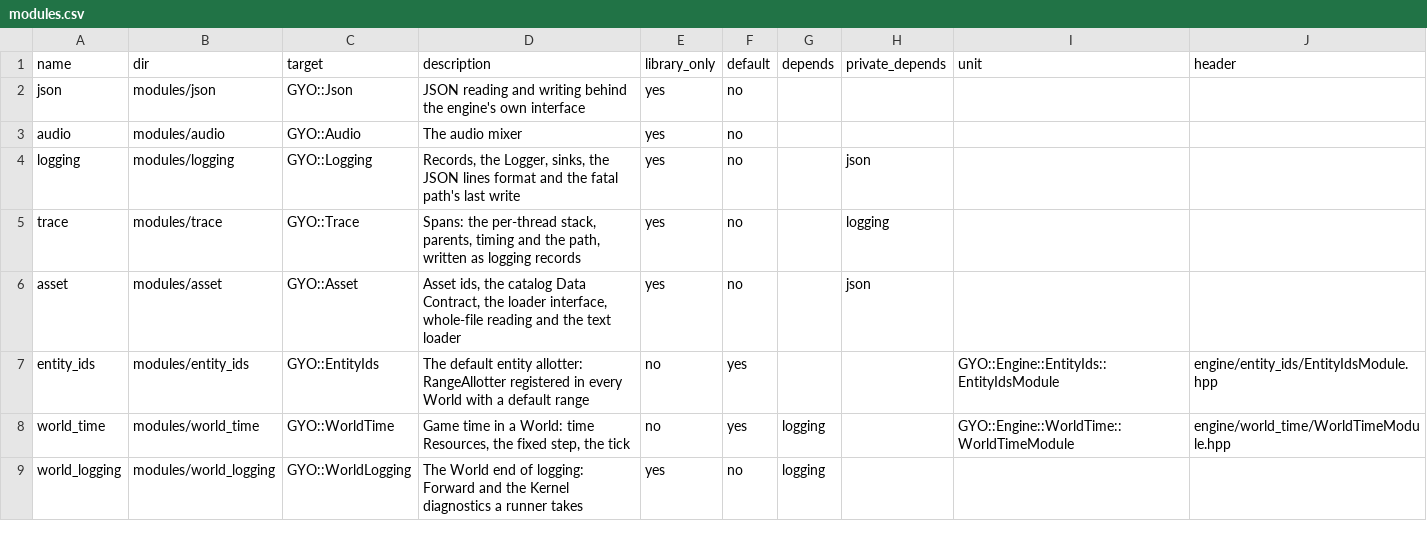
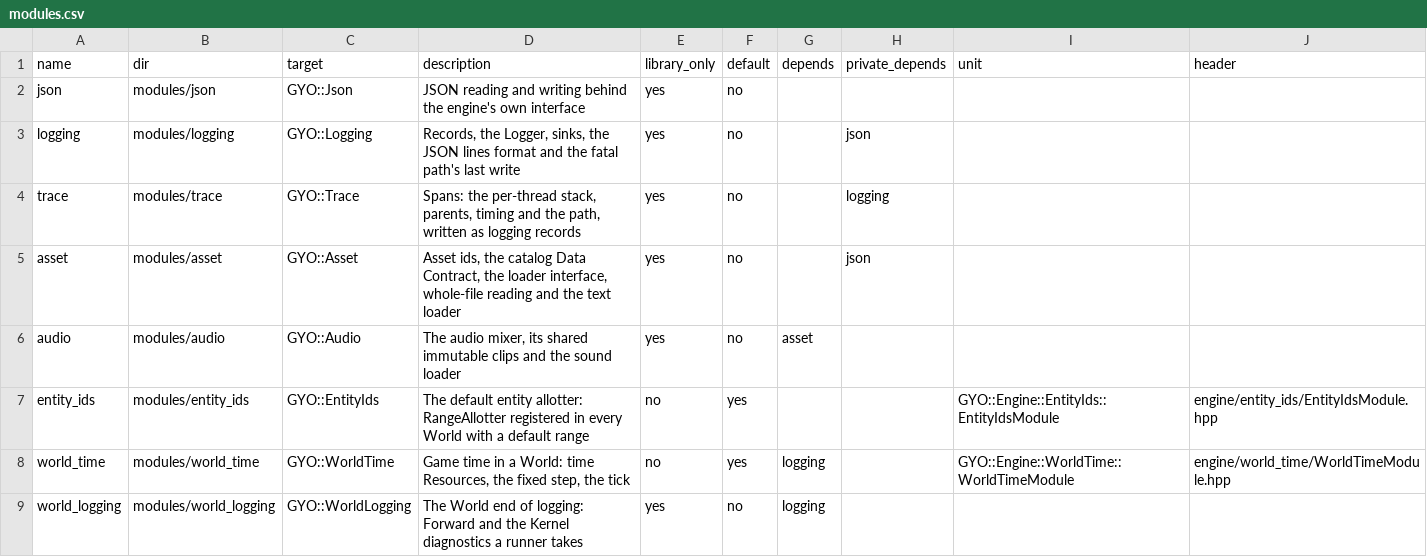
Before and after one commit to yojinn-io/GYO-Engine, a CSV file: config/modules.csv, drawn as a sheet; only a part is shown; removed rows and columns are numbered as before the commit, all else as after; the diff names each change by its address in the sheet, - before the commit and + after, or states it on an @@ line.

```diff
--- a/config/modules.csv
+++ b/config/modules.csv
-row 3: audio | modules/audio | GYO::Audio | The audio mixer | yes | no
+row 6: audio | modules/audio | GYO::Audio | The audio mixer, its shared immutable clips and the sound loader | yes | no | asset
```
Also changed, not shown: 32 other files.
